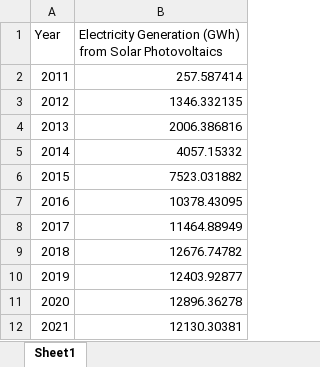
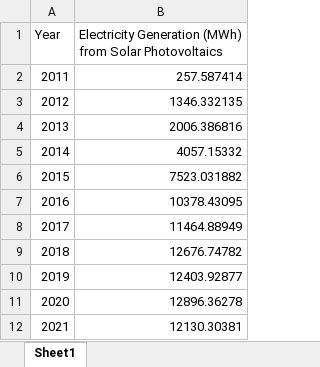
Before and after one commit to HewittCheong/COS30045-Project, an Excel workbook: Project/Data/United Kingdom/Cleaned Dataset/Solar Shares on Electricity Generation in UK from 2011 to 2021.xlsx, sheet Sheet1, drawn as a sheet; values as stored, in another font and other column widths than the file's, no borders; the diff names each change by its address in the sheet, - before the commit and + after, or states it on an @@ line.

```diff
--- a/Project/Data/United Kingdom/Cleaned Dataset/Solar Shares on Electricity Generation in UK from 2011 to 2021.xlsx (sheet Sheet1)
+++ b/Project/Data/United Kingdom/Cleaned Dataset/Solar Shares on Electricity Generation in UK from 2011 to 2021.xlsx (sheet Sheet1)
-B1: Electricity Generation (GWh) from Solar…
+B1: Electricity Generation (MWh) from Solar…
```
Also changed, not shown: Project/Data/United Kingdom/Cleaned Dataset/Solar Generation in UK from 2011 to 2021.xlsx, Project/Data/United States/Cleaned Dataset/Solar Generation in US from 2011 to 2021.xlsx, 11 other files.
